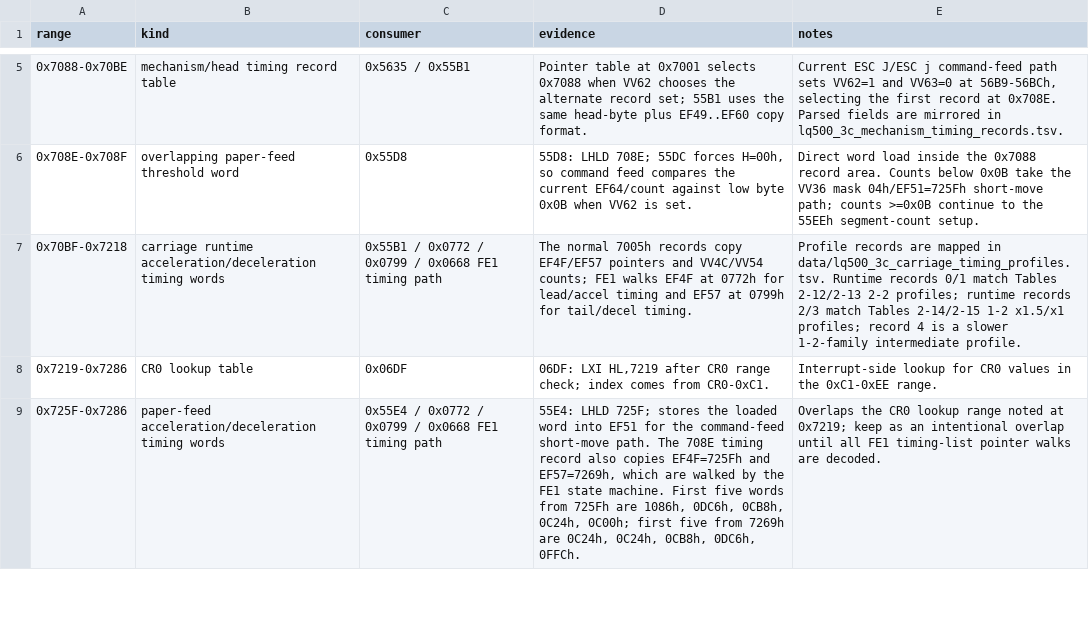
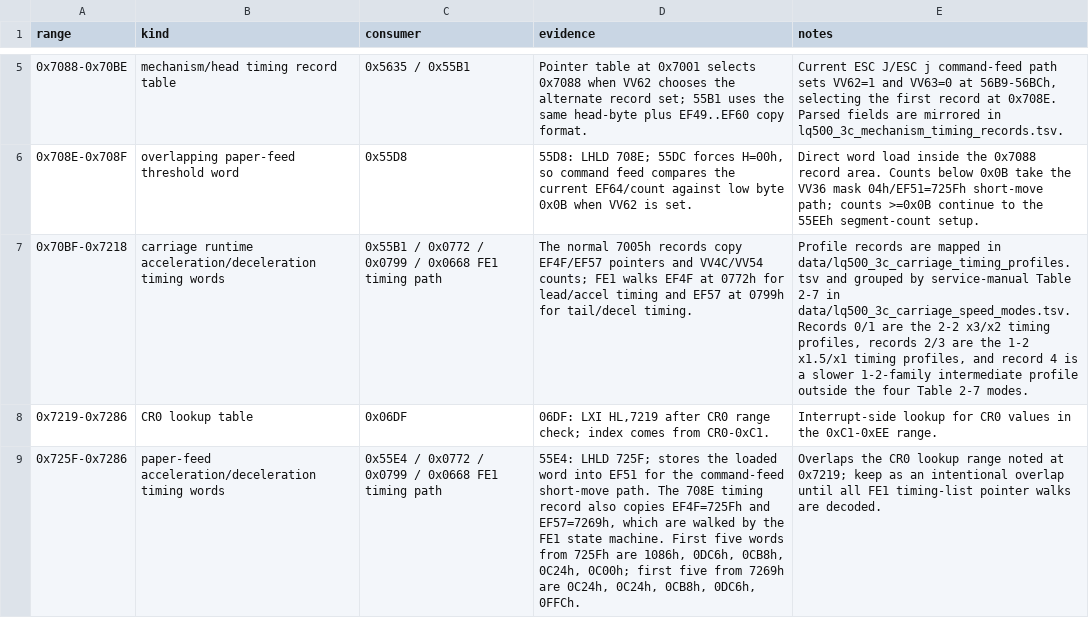
Before and after one commit to RealDeuce/epsonLQ500, a TSV file: data/lq500_3c_7000_block_usage.tsv, drawn as a sheet; only a part is shown, gaps mark what is left out; the diff names each change by its address in the sheet, - before the commit and + after, or states it on an @@ line.

```diff
--- a/data/lq500_3c_7000_block_usage.tsv
+++ b/data/lq500_3c_7000_block_usage.tsv
-E7 (notes): …mapped in data/lq500_3c_carriage_timing_profiles.tsv. Runtime records 0/1 match Tables 2-12/2-13 2-2 profiles; runtime records 2/3 match Tables 2-14/2-15 1-2 x1.5/x1 profiles; record 4 is a slower 1-2-family intermediate profile.
+E7 (notes): …mapped in data/lq500_3c_carriage_timing_profiles.tsv and grouped by service-manual Table 2-7 in data/lq500_3c_carriage_speed_modes.tsv. Records 0/1 are the 2-2 x3/x2 timing profiles, records 2/3 are the 1-2 x1.5/x1 timing profiles, and record 4 is a slower 1-2-family intermediate profile outside the four Table 2-7 modes.
```
Also changed, not shown: data/lq500_3c_carriage_path.tsv, data/lq500_3c_carriage_sequence_records.tsv, 9 other files.
